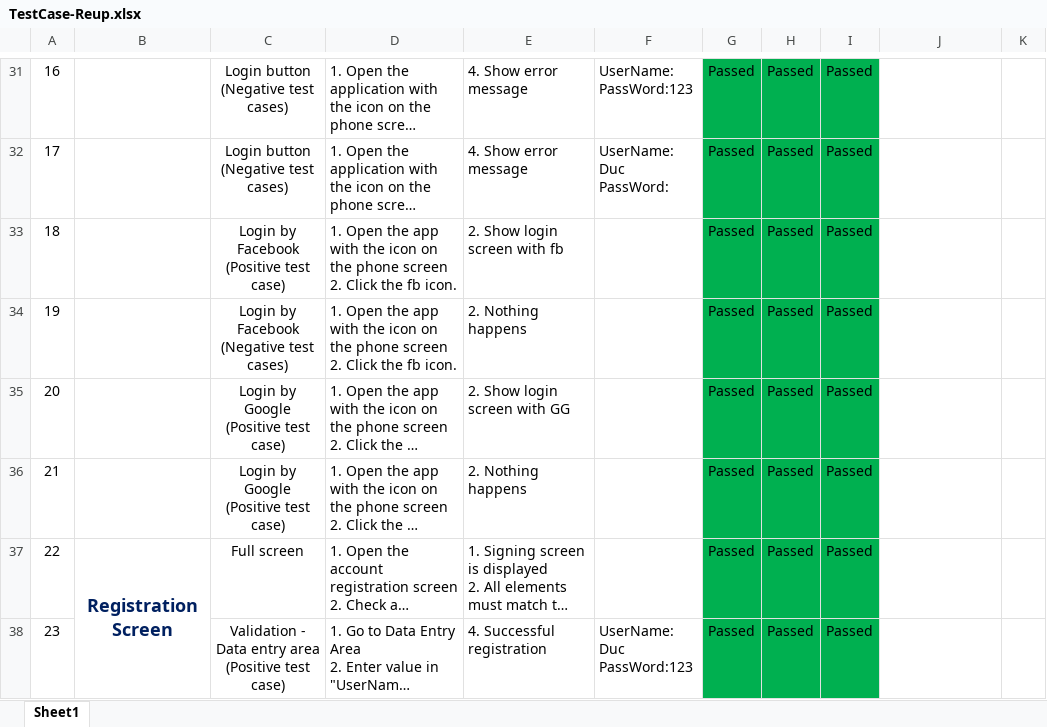
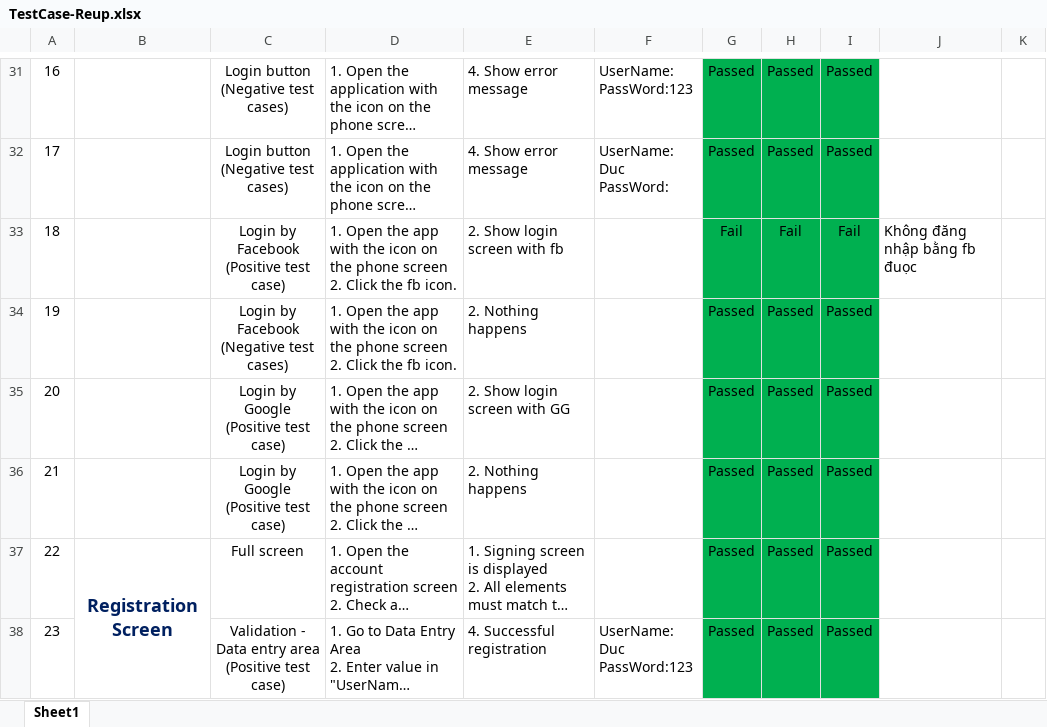
Before and after one commit to IMD246/ChuyenDe12, an Excel workbook: TestCase-Reup.xlsx, sheet Sheet1, drawn as a sheet; only a part is shown, gaps mark what is left out; long unchanged cells end in …; values as stored, in another font and other column widths than the file's, no borders; conditional formats not drawn; the diff names each change by its address in the sheet, - before the commit and + after, or states it on an @@ line.

Commit message:
test loi khong dang nhap dc bang fb

```diff
--- a/TestCase-Reup.xlsx (sheet Sheet1)
+++ b/TestCase-Reup.xlsx (sheet Sheet1)
-G33: Passed
+G33: Fail
-H33: Passed
+H33: Fail
-I33: Passed
+I33: Fail
-J33: (empty)
+J33: Không đăng nhập bằng fb đuọc
```
